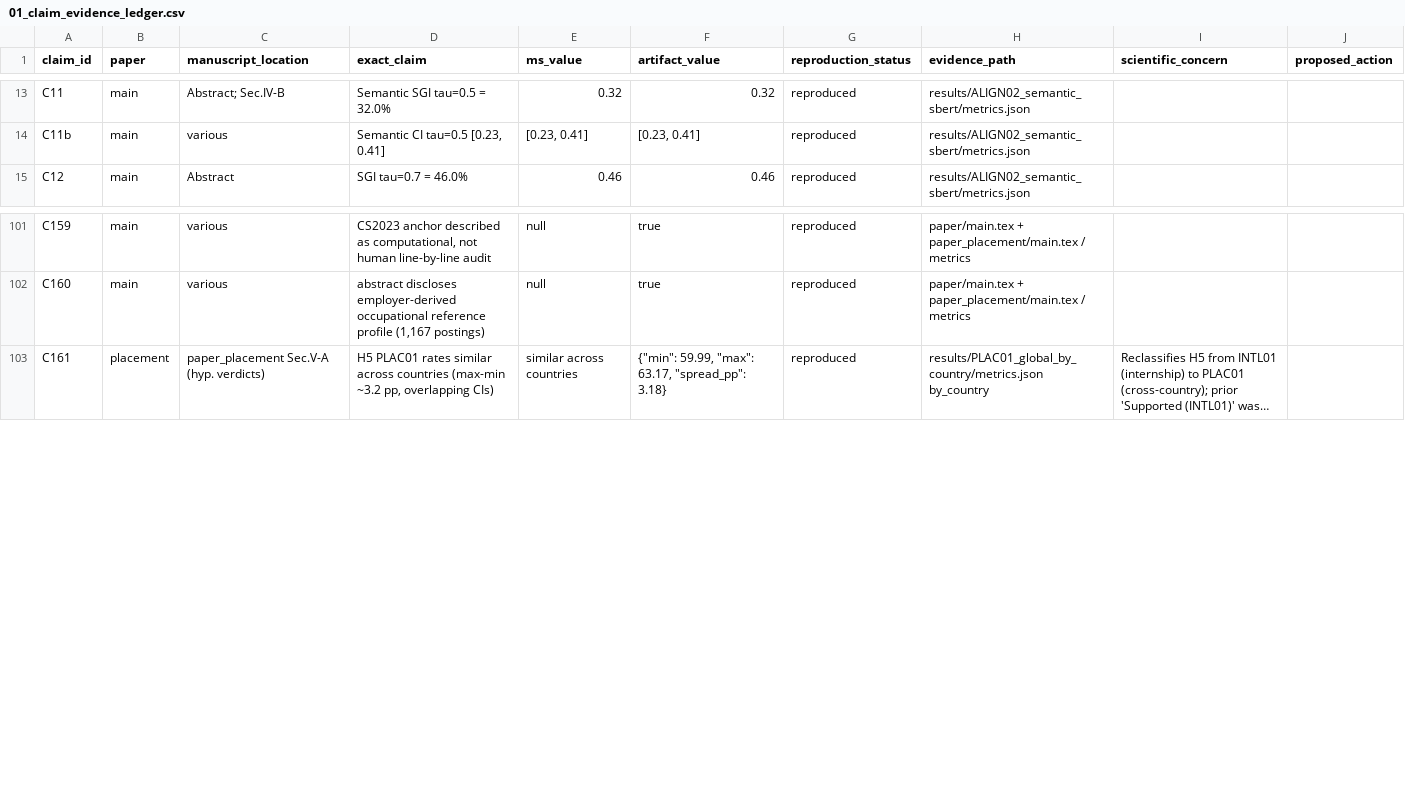
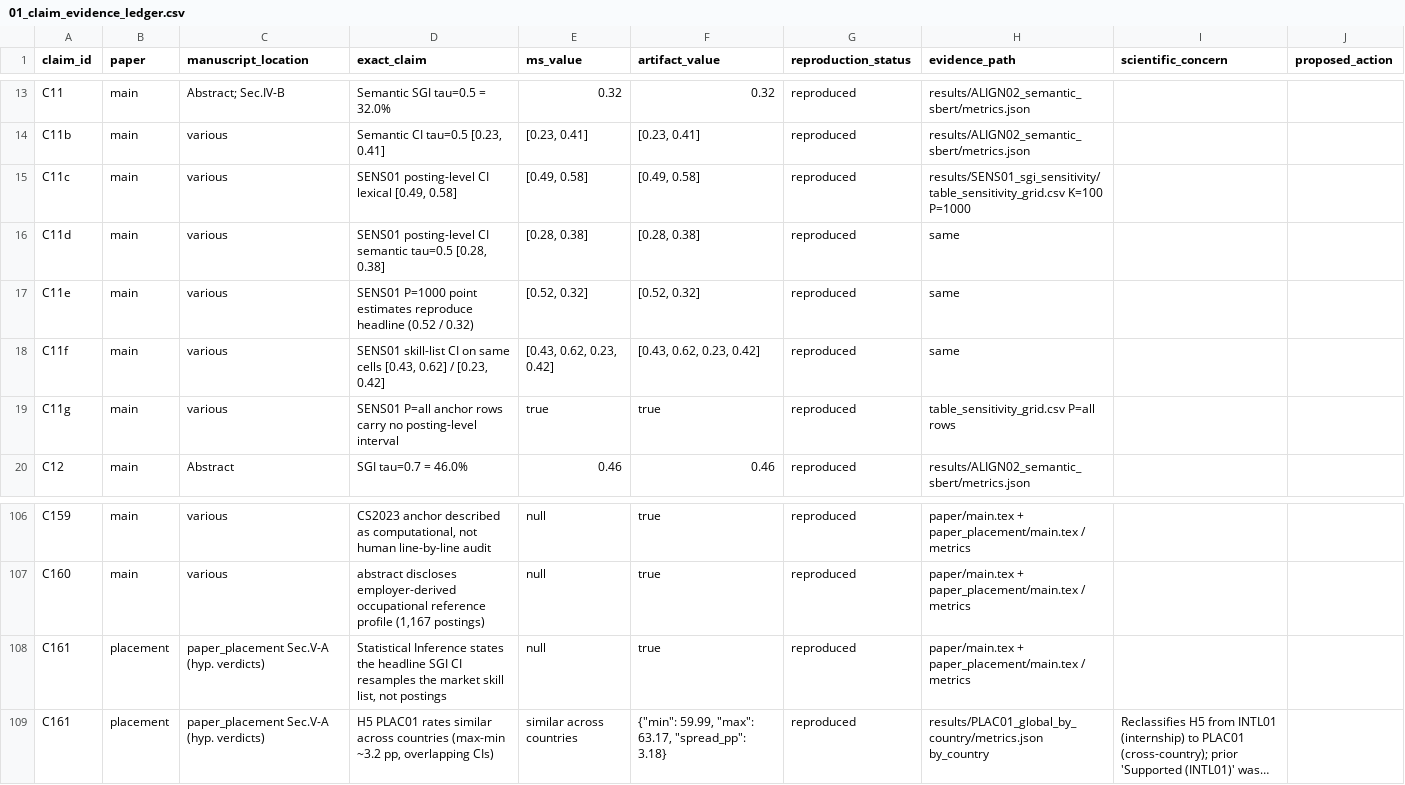
Before and after one commit to MIHMahmudEli/skill-gap-analysis, a CSV file: audit/01_claim_evidence_ledger.csv, drawn as a sheet; only a part is shown, gaps mark what is left out; long unchanged cells end in …; the diff names each change by its address in the sheet, - before the commit and + after, or states it on an @@ line.

Commit message:
Statistical Inference: say what the headline CI resamples; add the posting-level interval
Equation (2) bootstraps the binary coverage indicator array, so the headline
intervals -- [0.42, 0.63] lexical, [0.23, 0.41] semantic at tau=0.5 -- resample
the K=100 MARKET SKILL LIST. They say how far the number moves if a different
top-K list topped the ranking, and nothing about which POSTINGS were observed.
That distinction was never stated, so a reader could take '95% CI' as posting
uncertainty when it is skill-list uncertainty.

The second uncertainty was already estimated, pre-registered, in SENS01's dual
bootstrap (exp_scripts/sens01_sgi_sensitivity.py docstring): CI_skill resamples
the K coverage indicators, CI_post resamples postings AND the 1,167 profile rows
and rebuilds both top-K profiles per replicate. Reported now next to the
skill-list CI:

  K=100, P=1,000, hf_2024 (largest posting sample; reproduces both headline
  point estimates exactly, 0.52 and 0.32):
      posting-level   lexical [0.49, 0.58]   semantic tau=0.5 [0.28, 0.38]
      skill-list      lexical [0.43, 0.62]   semantic tau=0.5 [0.23, 0.42]

Both posting-level intervals sit INSIDE their skill-list counterparts, so
resampling the skill list is the conservative direction. The 0.01 gap to the
headline bounds is the documented method- vs bit-replication, which the
SENS01 docstring already flags.

SENS01 reports no posting-level interval on the P=all anchor rows (the headline
cells) by design -- resampling 519,814 postings per replicate is computationally
prohibitive -- so the text states the bound rather than inventing a cell.

verify_claims 131 -> 137: C11c (posting-level lexical), C11d (posting-level
semantic), C11e (P=1000 reproduces 0.52/0.32), C11f (skill-list CI on the same
cells), C11g (P=all rows carry no CI_post), C161 (presence: the disclosure and
both intervals are actually in the manuscript). No existing literal changed.

```diff
--- a/audit/01_claim_evidence_ledger.csv
+++ b/audit/01_claim_evidence_ledger.csv
+row 15: C11c | main | various | SENS01 posting-level CI lexical [0.49, 0.58] | [0.49, 0.58] | [0.49, 0.58] | reproduced | results/SENS01_sgi_sensitivity/table_sensitivity_grid.csv K=100 P=1000
+row 16: C11d | main | various | SENS01 posting-level CI semantic tau=0.5 [0.28, 0.38] | [0.28, 0.38] | [0.28, 0.38] | reproduced | same
+row 17: C11e | main | various | SENS01 P=1000 point estimates reproduce headline (0.52 / 0.32) | [0.52, 0.32] | [0.52, 0.32] | reproduced | same
+row 18: C11f | main | various | SENS01 skill-list CI on same cells [0.43, 0.62] / [0.23, 0.42] | [0.43, 0.62, 0.23, 0.42] | [0.43, 0.62, 0.23, 0.42] | reproduced | same
+row 19: C11g | main | various | SENS01 P=all anchor rows carry no posting-level interval | true | true | reproduced | table_sensitivity_grid.csv P=all rows
+row 108: C161 | placement | paper_placement Sec.V-A (hyp. verdicts) | Statistical Inference states the headline SGI CI resamples the market skill list, not postings | null | true | reproduced | paper/main.tex + paper_placement/main.tex / metrics
```
Also changed, not shown: 4 other files.
